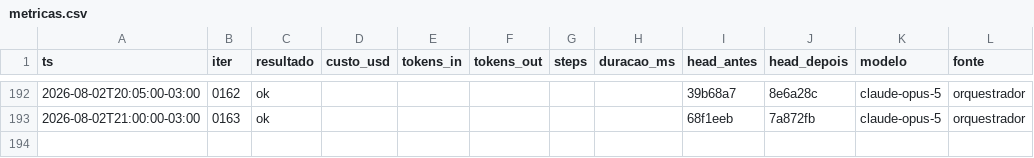
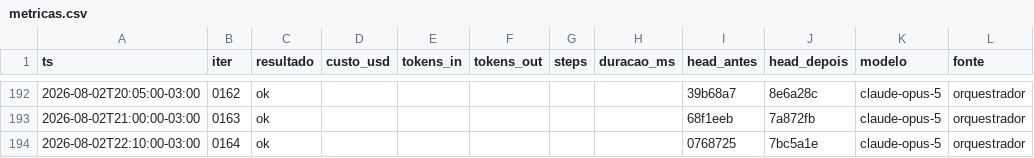
Before and after one commit to Deivison-Costaa/psx-rs, a CSV file: docs/metricas.csv, drawn as a sheet; only a part is shown, gaps mark what is left out.

Commit message:
docs(iter): 0164 — oráculo Amidog e AdEL no fetch desalinhado

```diff
--- a/docs/metricas.csv
+++ b/docs/metricas.csv
@@ -193 +193,2 @@ ts,iter,resultado,custo_usd,tokens_in,tokens_out,steps,duracao_ms,head_antes,hea
 2026-08-02T21:00:00-03:00,0163,ok,,,,,,68f1eeb,7a872fb,claude-opus-5,orquestrador
+2026-08-02T22:10:00-03:00,0164,ok,,,,,,0768725,7bc5a1e,claude-opus-5,orquestrador
```
Also changed, not shown: 4 other files.
